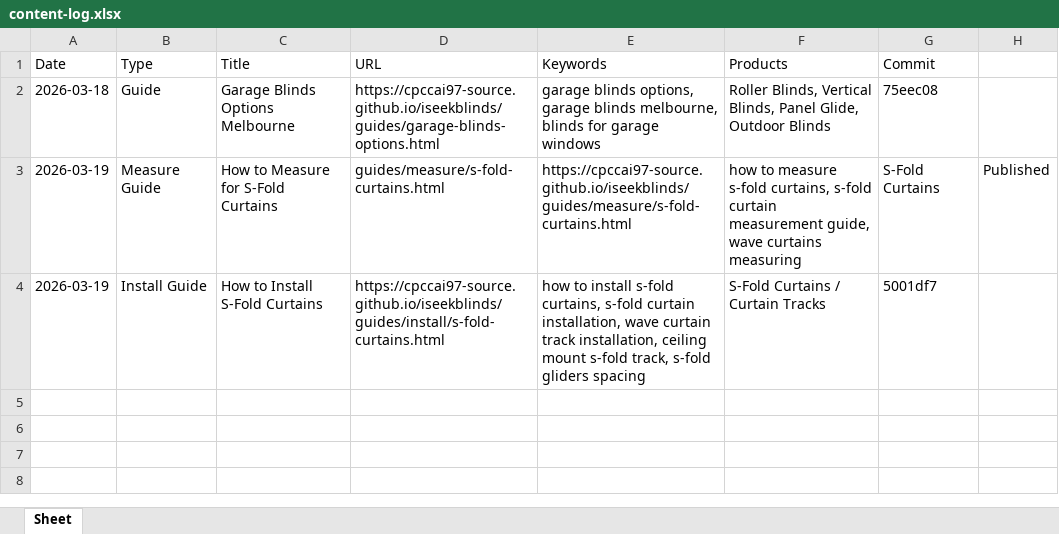
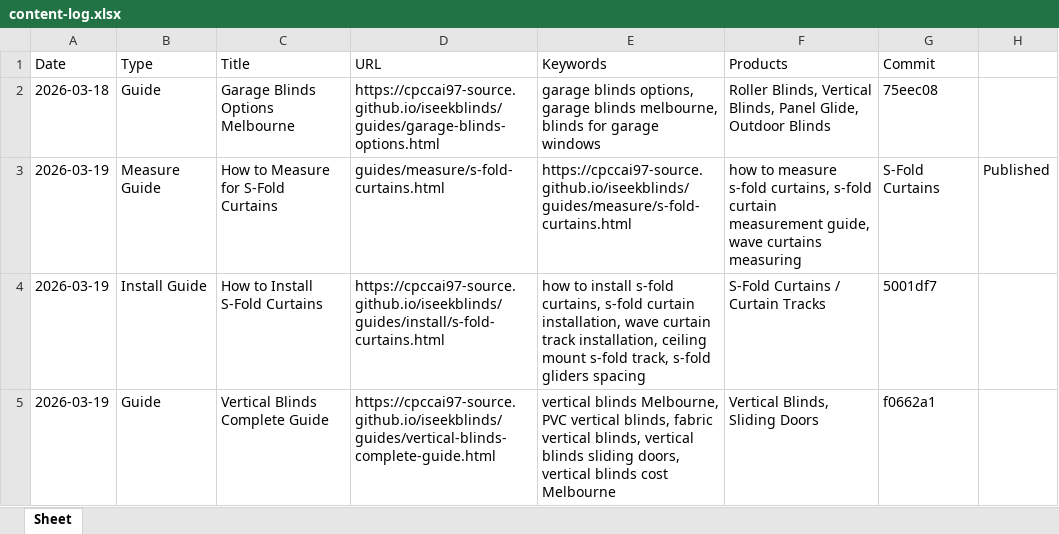
Before and after one commit to cpccai97-source/iseekblinds, an Excel workbook: content-log.xlsx, sheet Sheet, drawn as a sheet; values as stored, in another font and other column widths than the file's, no borders; the diff names each change by its address in the sheet, - before the commit and + after, or states it on an @@ line.

Commit message:
Log: vertical blinds complete guide

```diff
--- a/content-log.xlsx (sheet Sheet)
+++ b/content-log.xlsx (sheet Sheet)
+row 5: 2026-03-19 | Guide | Vertical Blinds Complete Guide | https://cpccai97-source.github.io/iseekblinds/guides/vertical-blinds-complete-guide.html | vertical blinds Melbourne, PVC vertical blinds, fabric vertical blinds, vertical blinds sliding doors, vertical blinds cost Melbourne | Vertical Blinds, Sliding Doors | f0662a1
```
